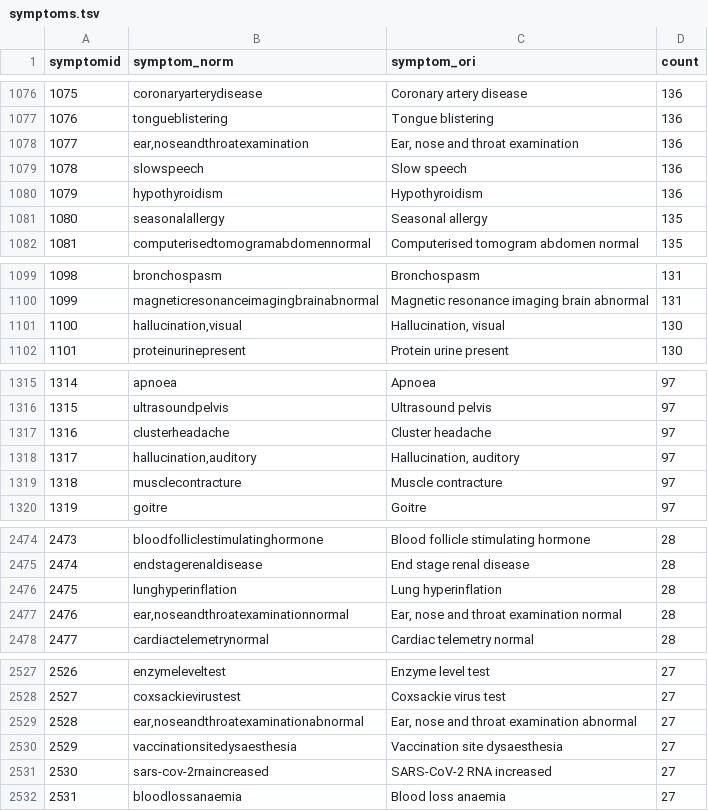
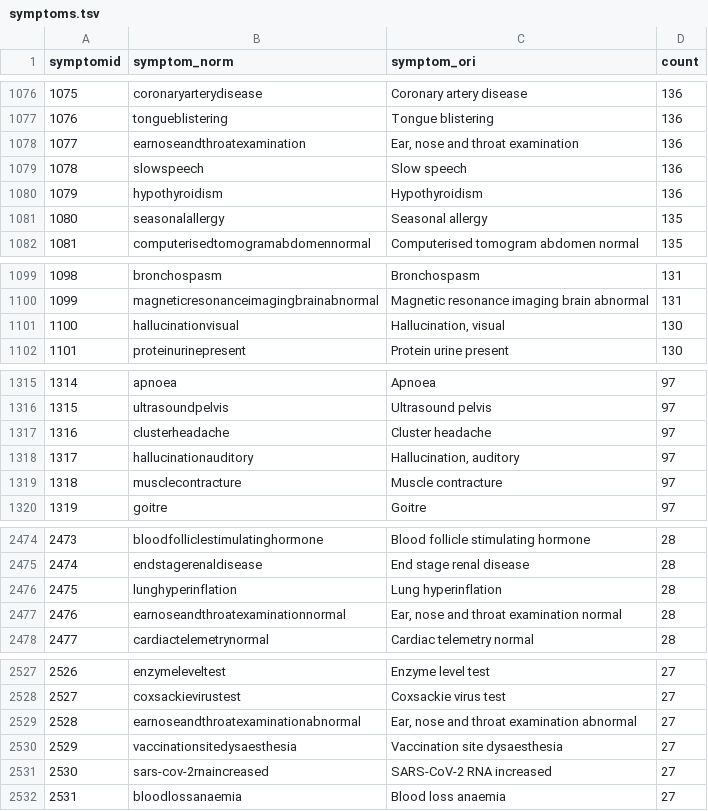
Before and after one commit to bosung/DA-VSED, a TSV file: data/symptoms.tsv, drawn as a sheet; only a part is shown, gaps mark what is left out; the diff covers the shown part only.

Commit message:
update symptom files

```diff
--- a/data/symptoms.tsv
+++ b/data/symptoms.tsv
@@ -1077,3 +1077,3 @@ symptomid	symptom_norm	symptom_ori	count
 1076	tongueblistering	Tongue blistering	136
-1077	ear,noseandthroatexamination	Ear, nose and throat examination	136
+1077	earnoseandthroatexamination	Ear, nose and throat examination	136
 1078	slowspeech	Slow speech	136
@@ -1100,3 +1100,3 @@ symptomid	symptom_norm	symptom_ori	count
 1099	magneticresonanceimagingbrainabnormal	Magnetic resonance imaging brain abnormal	131
-1100	hallucination,visual	Hallucination, visual	130
+1100	hallucinationvisual	Hallucination, visual	130
 1101	proteinurinepresent	Protein urine present	130
@@ -1317,3 +1317,3 @@ symptomid	symptom_norm	symptom_ori	count
 1316	clusterheadache	Cluster headache	97
-1317	hallucination,auditory	Hallucination, auditory	97
+1317	hallucinationauditory	Hallucination, auditory	97
 1318	musclecontracture	Muscle contracture	97
@@ -2476,3 +2476,3 @@ symptomid	symptom_norm	symptom_ori	count
 2475	lunghyperinflation	Lung hyperinflation	28
-2476	ear,noseandthroatexaminationnormal	Ear, nose and throat examination normal	28
+2476	earnoseandthroatexaminationnormal	Ear, nose and throat examination normal	28
 2477	cardiactelemetrynormal	Cardiac telemetry normal	28
@@ -2528,3 +2528,3 @@ symptomid	symptom_norm	symptom_ori	count
 2527	coxsackievirustest	Coxsackie virus test	27
-2528	ear,noseandthroatexaminationabnormal	Ear, nose and throat examination abnormal	27
+2528	earnoseandthroatexaminationabnormal	Ear, nose and throat examination abnormal	27
 2529	vaccinationsitedysaesthesia	Vaccination site dysaesthesia	27
```
Also changed, not shown: 10 edited cells elsewhere in this file, data/symptoms_cui.tsv, data/symptoms_longtail.tsv.
